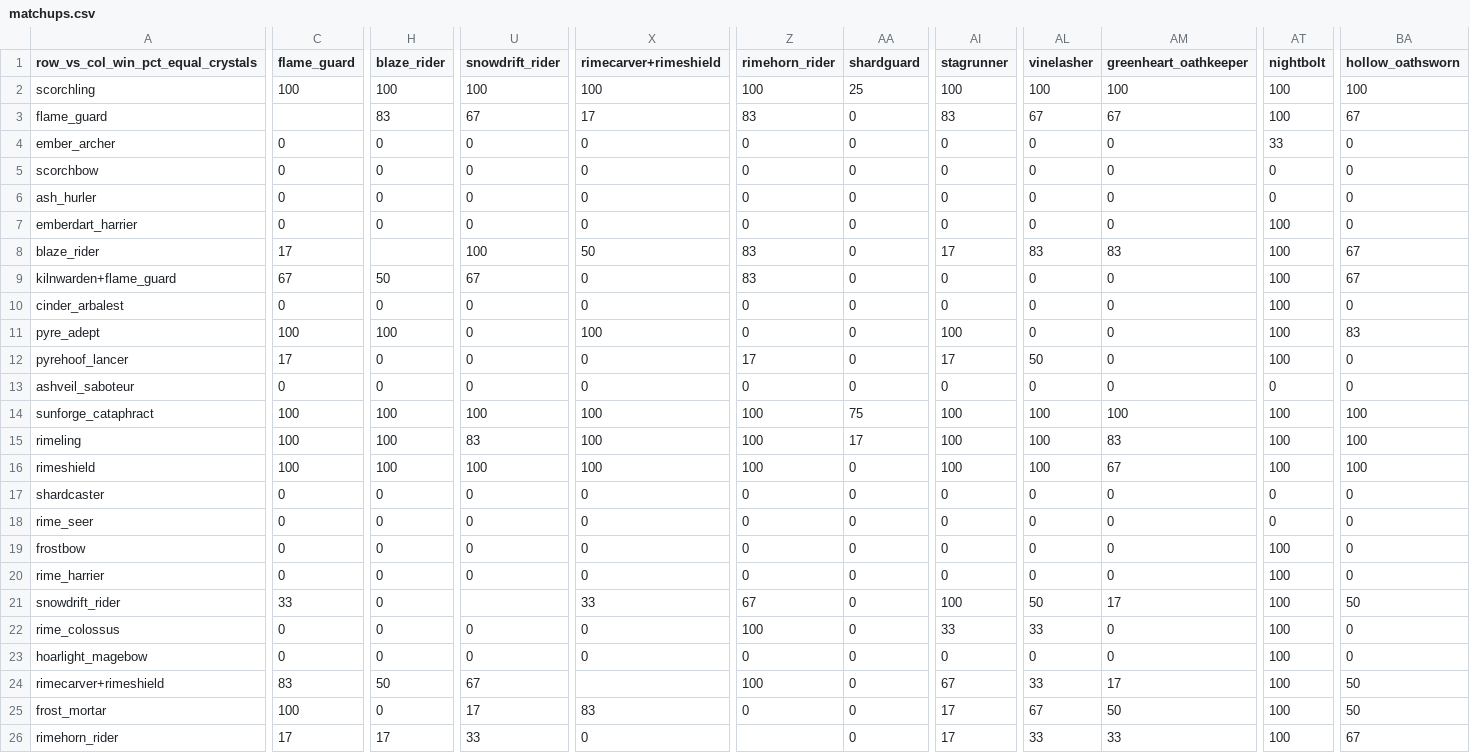
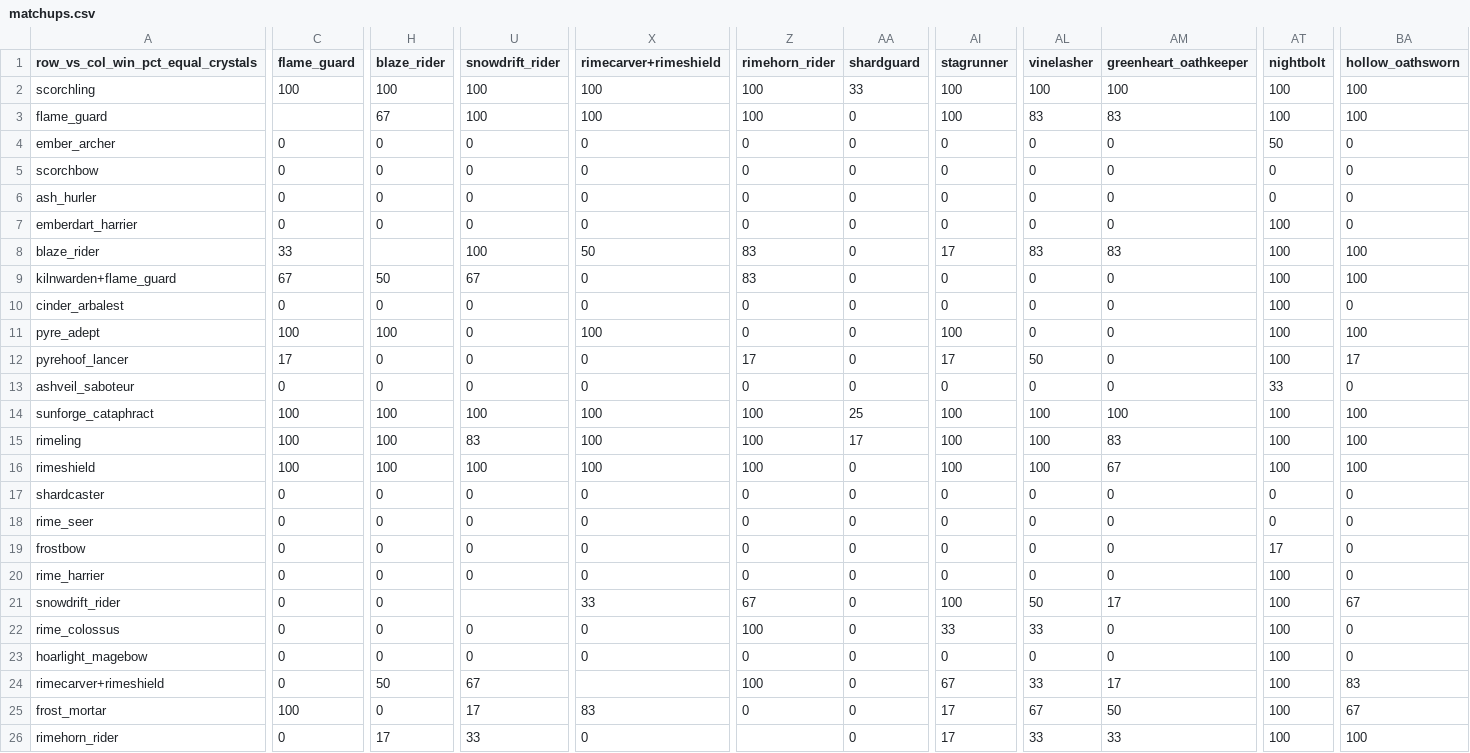
Before and after one commit to jkhgbn/game-rts, a CSV file: docs/balance/unit_lab/sheet_2026-10-11/matchups.csv, drawn as a sheet; only a part is shown, gaps mark what is left out; the diff covers the shown part only; the diff names each change by its address in the sheet, - before the commit and + after, or states it on an @@ line.

```diff
--- a/docs/balance/unit_lab/sheet_2026-10-11/matchups.csv
+++ b/docs/balance/unit_lab/sheet_2026-10-11/matchups.csv
-AA2 (shardguard): 25
+AA2 (shardguard): 33
-H3 (blaze_rider): 83
+H3 (blaze_rider): 67
-U3 (snowdrift_rider): 67
+U3 (snowdrift_rider): 100
-X3 (rimecarver+rimeshield): 17
+X3 (rimecarver+rimeshield): 100
-Z3 (rimehorn_rider): 83
+Z3 (rimehorn_rider): 100
-AI3 (stagrunner): 83
+AI3 (stagrunner): 100
-AL3 (vinelasher): 67
+AL3 (vinelasher): 83
-AM3 (greenheart_oathkeeper): 67
+AM3 (greenheart_oathkeeper): 83
-BA3 (hollow_oathsworn): 67
+BA3 (hollow_oathsworn): 100
-AT4 (nightbolt): 33
+AT4 (nightbolt): 50
-C8 (flame_guard): 17
+C8 (flame_guard): 33
-BA8:BA9 (hollow_oathsworn): 67
+BA8:BA9 (hollow_oathsworn): 100
-BA11 (hollow_oathsworn): 83
+BA11 (hollow_oathsworn): 100
-BA12 (hollow_oathsworn): 0
+BA12 (hollow_oathsworn): 17
-AT13 (nightbolt): 0
+AT13 (nightbolt): 33
-AA14 (shardguard): 75
+AA14 (shardguard): 25
-AT19 (nightbolt): 100
+AT19 (nightbolt): 17
-C21 (flame_guard): 33
+C21 (flame_guard): 0
-BA21 (hollow_oathsworn): 50
+BA21 (hollow_oathsworn): 67
-C24 (flame_guard): 83
+C24 (flame_guard): 0
-BA24 (hollow_oathsworn): 50
+BA24 (hollow_oathsworn): 83
-BA25 (hollow_oathsworn): 50
+BA25 (hollow_oathsworn): 67
-C26 (flame_guard): 17
+C26 (flame_guard): 0
-BA26 (hollow_oathsworn): 67
+BA26 (hollow_oathsworn): 100
```
Also changed, not shown: 75 edited cells elsewhere in this file, docs/balance/unit_lab/sheet_2026-10-11/kingdoms.csv, docs/balance/unit_lab/sheet_2026-10-11/units.csv, 47 other files.
